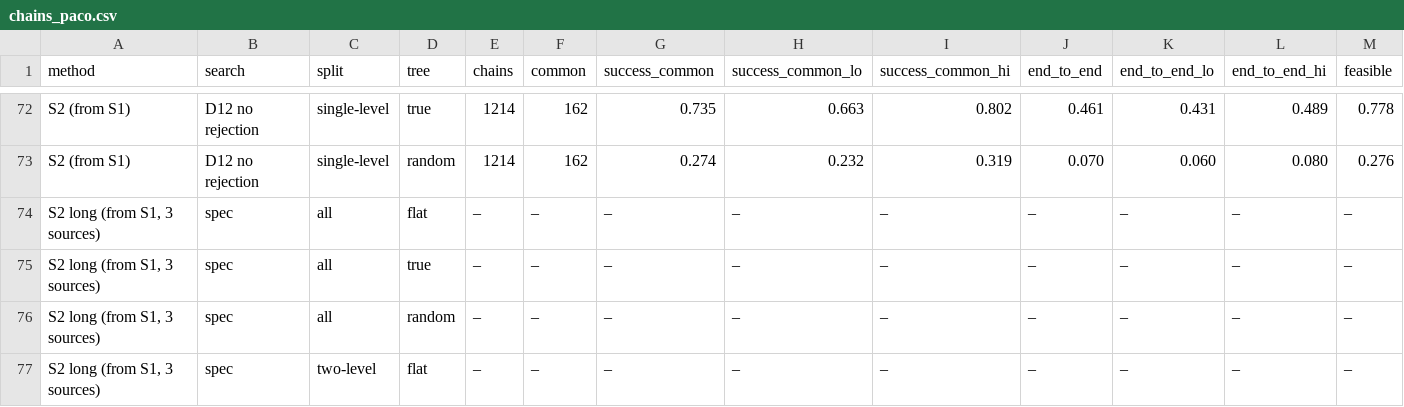
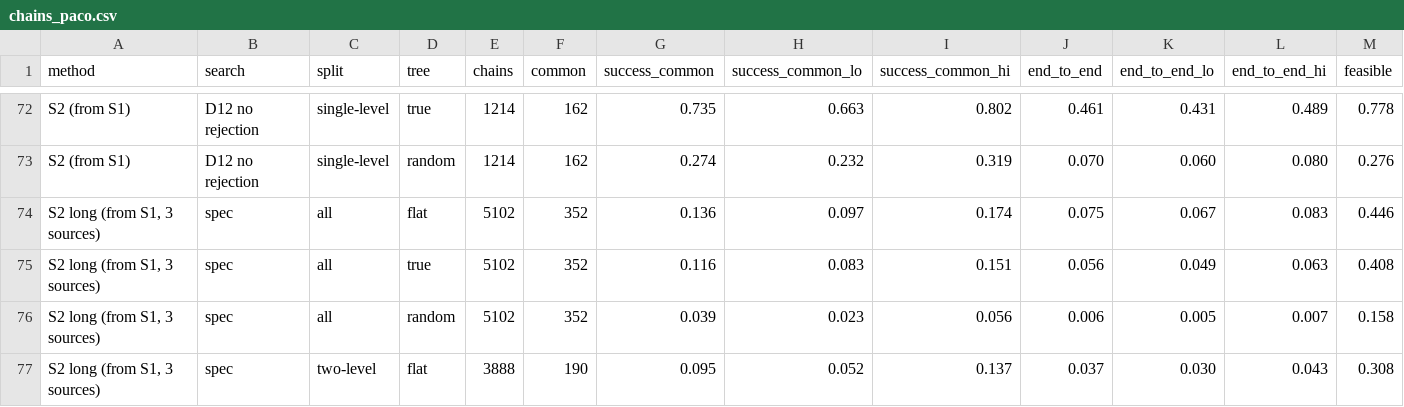
Before and after one commit to ambujmehrish/TreeGround, a CSV file: results/tables/chains_paco.csv, drawn as a sheet; only a part is shown, gaps mark what is left out; the diff covers the shown part only.

Commit message:
Results: ops 2026-10-24-judge3-f-partedit-merge: D18 judge merge, flux_fill partedit (COMPLETED)

```diff
--- a/results/tables/chains_paco.csv
+++ b/results/tables/chains_paco.csv
@@ -73,5 +73,5 @@ S2 (from S1),D12 no rejection,single-level,true,1214,162,0.735,0.663,0.802,0.461
 S2 (from S1),D12 no rejection,single-level,random,1214,162,0.274,0.232,0.319,0.070,0.060,0.080,0.276
-"S2 long (from S1, 3 sources)",spec,all,flat,–,–,–,–,–,–,–,–,–
-"S2 long (from S1, 3 sources)",spec,all,true,–,–,–,–,–,–,–,–,–
-"S2 long (from S1, 3 sources)",spec,all,random,–,–,–,–,–,–,–,–,–
-"S2 long (from S1, 3 sources)",spec,two-level,flat,–,–,–,–,–,–,–,–,–
+"S2 long (from S1, 3 sources)",spec,all,flat,5102,352,0.136,0.097,0.174,0.075,0.067,0.083,0.446
+"S2 long (from S1, 3 sources)",spec,all,true,5102,352,0.116,0.083,0.151,0.056,0.049,0.063,0.408
+"S2 long (from S1, 3 sources)",spec,all,random,5102,352,0.039,0.023,0.056,0.006,0.005,0.007,0.158
+"S2 long (from S1, 3 sources)",spec,two-level,flat,3888,190,0.095,0.052,0.137,0.037,0.030,0.043,0.308
```
Also changed, not shown: 9 added rows and 45 edited cells elsewhere in this file, results/tables/retrieval_paco.csv, 58 other files.
